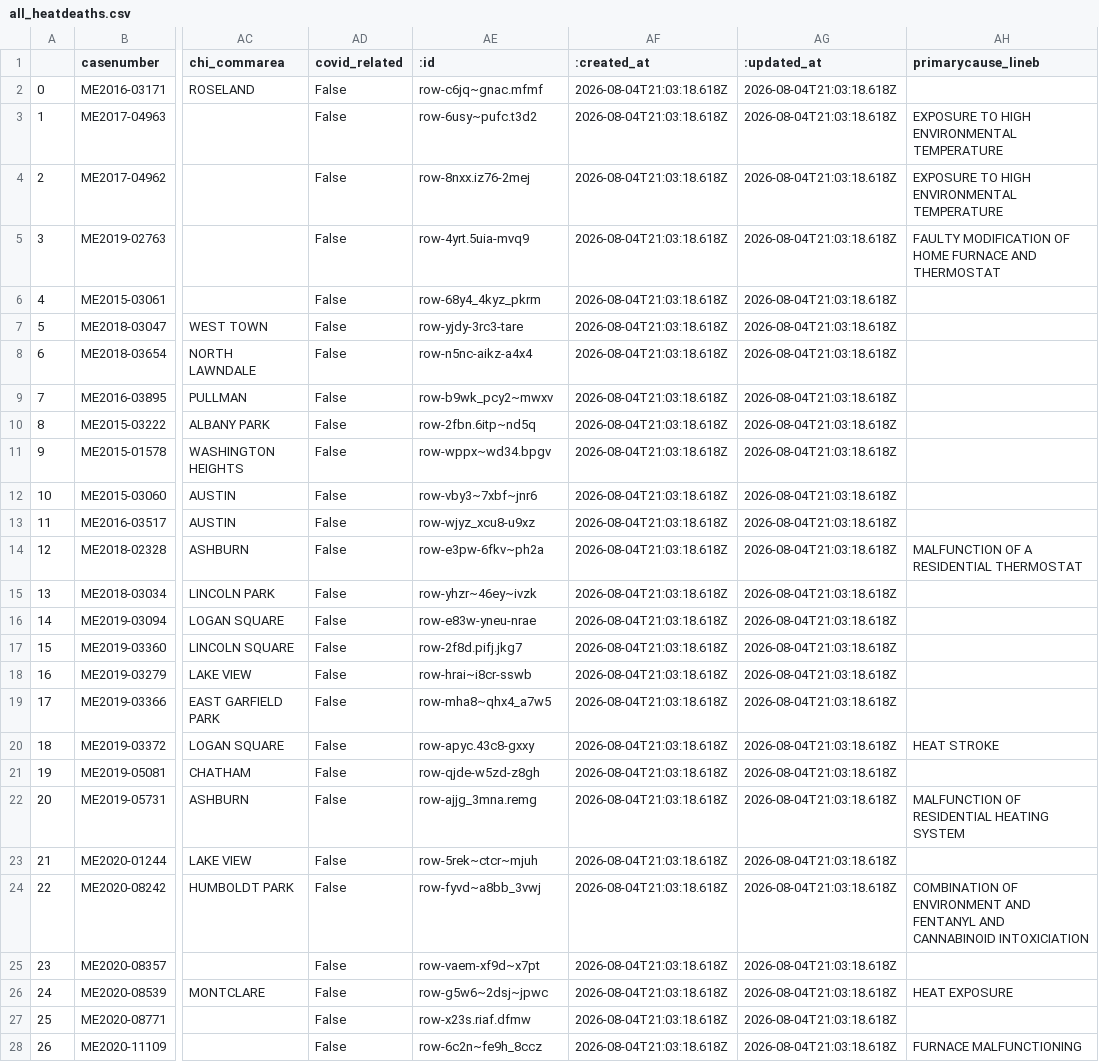
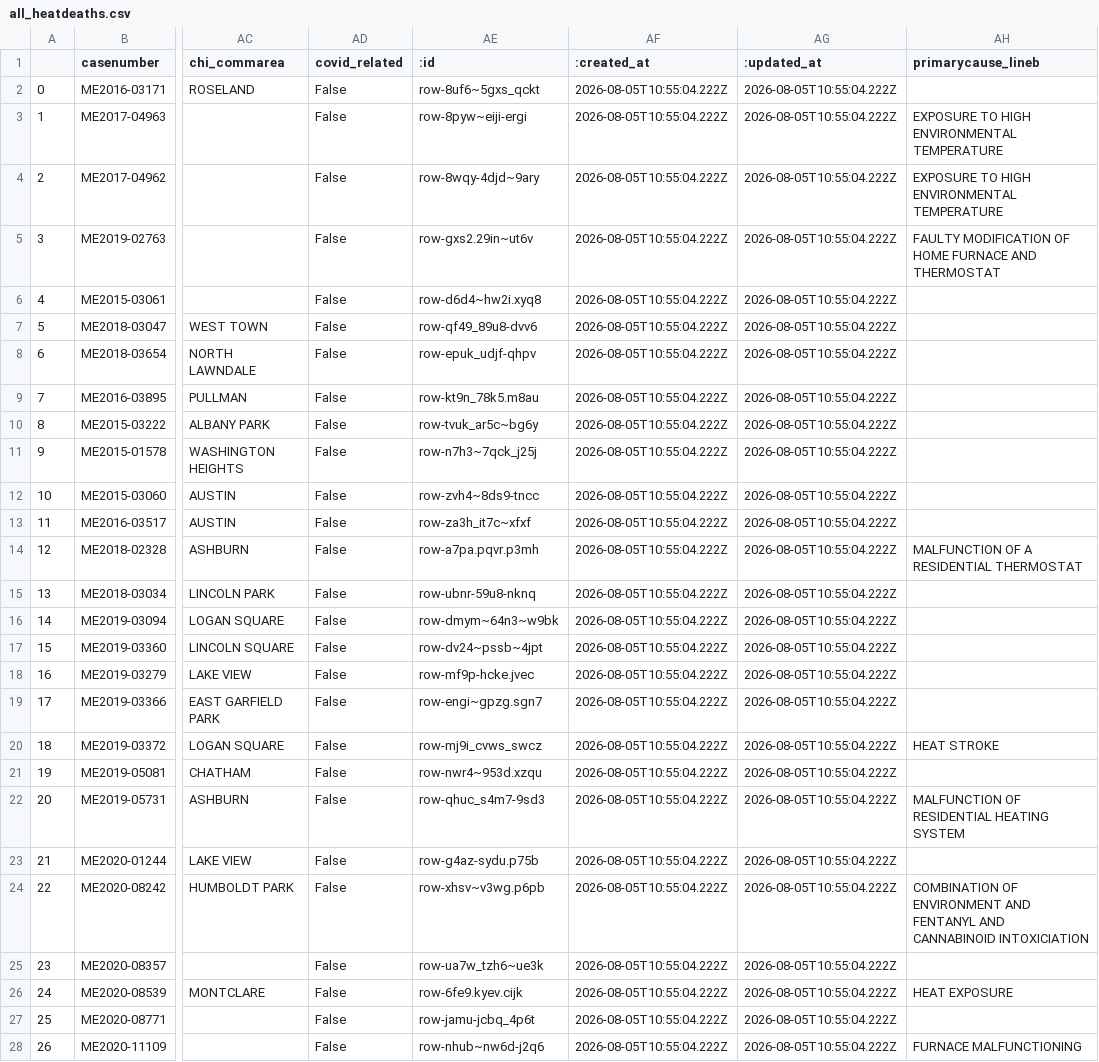
Before and after one commit to cam-rodriguez/cpm_heatbot, a CSV file: data/all_heatdeaths.csv, drawn as a sheet; only a part is shown, gaps mark what is left out; the diff covers the shown part only; the diff names each change by its address in the sheet, - before the commit and + after, or states it on an @@ line.

```diff
--- a/data/all_heatdeaths.csv
+++ b/data/all_heatdeaths.csv
-AE2 (:id): row-c6jq~gnac.mfmf
+AE2 (:id): row-8uf6~5gxs_qckt
-AF2:AF28 (:created_at): 2026-08-04T21:03:18.618Z
+AF2:AF28 (:created_at): 2026-08-05T10:55:04.222Z
-AG2:AG28 (:updated_at): 2026-08-04T21:03:18.618Z
+AG2:AG28 (:updated_at): 2026-08-05T10:55:04.222Z
-AE3 (:id): row-6usy~pufc.t3d2
+AE3 (:id): row-8pyw~eiji-ergi
-AE4 (:id): row-8nxx.iz76-2mej
+AE4 (:id): row-8wqy-4djd~9ary
-AE5 (:id): row-4yrt.5uia-mvq9
+AE5 (:id): row-gxs2.29in~ut6v
-AE6 (:id): row-68y4_4kyz_pkrm
+AE6 (:id): row-d6d4~hw2i.xyq8
-AE7 (:id): row-yjdy-3rc3-tare
+AE7 (:id): row-qf49_89u8-dvv6
-AE8 (:id): row-n5nc-aikz-a4x4
+AE8 (:id): row-epuk_udjf-qhpv
-AE9 (:id): row-b9wk_pcy2~mwxv
+AE9 (:id): row-kt9n_78k5.m8au
-AE10 (:id): row-2fbn.6itp~nd5q
+AE10 (:id): row-tvuk_ar5c~bg6y
-AE11 (:id): row-wppx~wd34.bpgv
+AE11 (:id): row-n7h3~7qck_j25j
-AE12 (:id): row-vby3~7xbf~jnr6
+AE12 (:id): row-zvh4~8ds9-tncc
-AE13 (:id): row-wjyz_xcu8-u9xz
+AE13 (:id): row-za3h_it7c~xfxf
-AE14 (:id): row-e3pw-6fkv~ph2a
+AE14 (:id): row-a7pa.pqvr.p3mh
-AE15 (:id): row-yhzr~46ey~ivzk
+AE15 (:id): row-ubnr-59u8-nknq
-AE16 (:id): row-e83w-yneu-nrae
+AE16 (:id): row-dmym~64n3~w9bk
-AE17 (:id): row-2f8d.pifj.jkg7
+AE17 (:id): row-dv24~pssb~4jpt
-AE18 (:id): row-hrai~i8cr-sswb
+AE18 (:id): row-mf9p-hcke.jvec
-AE19 (:id): row-mha8~qhx4_a7w5
+AE19 (:id): row-engi~gpzg.sgn7
-AE20 (:id): row-apyc.43c8-gxxy
+AE20 (:id): row-mj9i_cvws_swcz
-AE21 (:id): row-qjde-w5zd-z8gh
+AE21 (:id): row-nwr4~953d.xzqu
-AE22 (:id): row-ajjg_3mna.remg
+AE22 (:id): row-qhuc_s4m7-9sd3
-AE23 (:id): row-5rek~ctcr~mjuh
+AE23 (:id): row-g4az-sydu.p75b
-AE24 (:id): row-fyvd~a8bb_3vwj
+AE24 (:id): row-xhsv~v3wg.p6pb
-AE25 (:id): row-vaem-xf9d~x7pt
+AE25 (:id): row-ua7w_tzh6~ue3k
-AE26 (:id): row-g5w6~2dsj~jpwc
+AE26 (:id): row-6fe9.kyev.cijk
-AE27 (:id): row-x23s.riaf.dfmw
+AE27 (:id): row-jamu-jcbq_4p6t
-AE28 (:id): row-6c2n~fe9h_8ccz
+AE28 (:id): row-nhub~nw6d-j2q6
```
Also changed, not shown: 93 edited cells elsewhere in this file, data/today_heatdeaths.csv.
